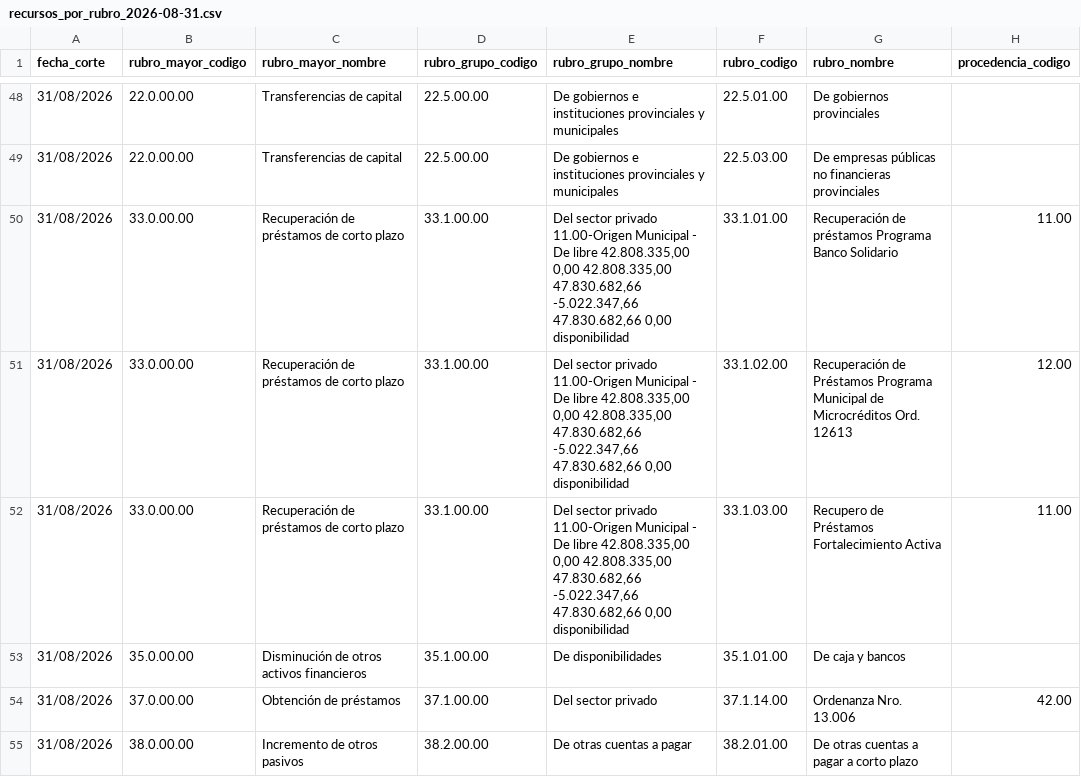
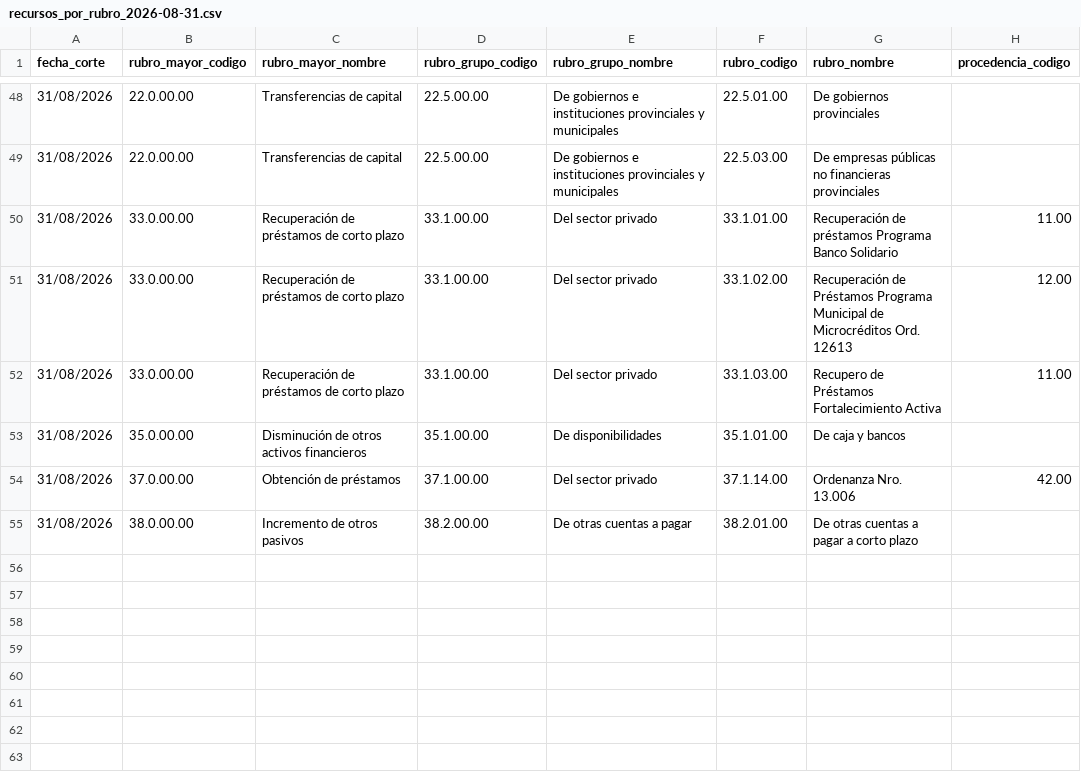
Before and after one commit to fransomagliasf/presupuesto-abierto-santa-fe, a CSV file: data/processed/recursos_por_rubro_2026-08-31.csv, drawn as a sheet; only a part is shown, gaps mark what is left out; the diff names each change by its address in the sheet, - before the commit and + after, or states it on an @@ line.

```diff
--- a/data/processed/recursos_por_rubro_2026-08-31.csv
+++ b/data/processed/recursos_por_rubro_2026-08-31.csv
-E50:E52 (rubro_grupo_nombre): …sector privado 11.00-Origen Municipal - De libre 42.808.335,00 0,00 42.808.335,00 47.830.682,66 -5.022.347,66 47.830.682,66 0,00 disponibilidad
+E50:E52 (rubro_grupo_nombre): …sector privado
```
Also changed, not shown: data/processed/recursos_por_rubro_2026-02-28.csv, data/processed/recursos_por_rubro_2026-03-31.csv, 7 other files.
